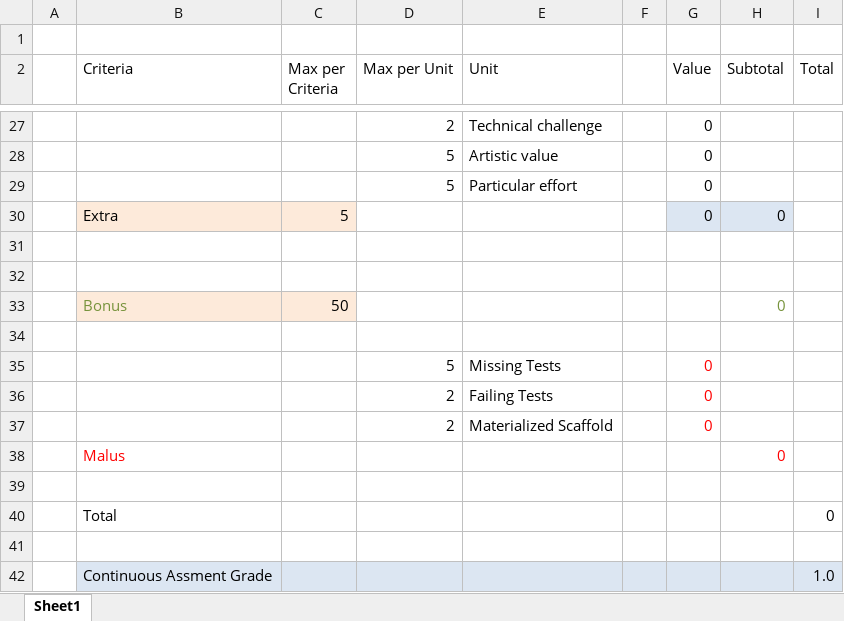
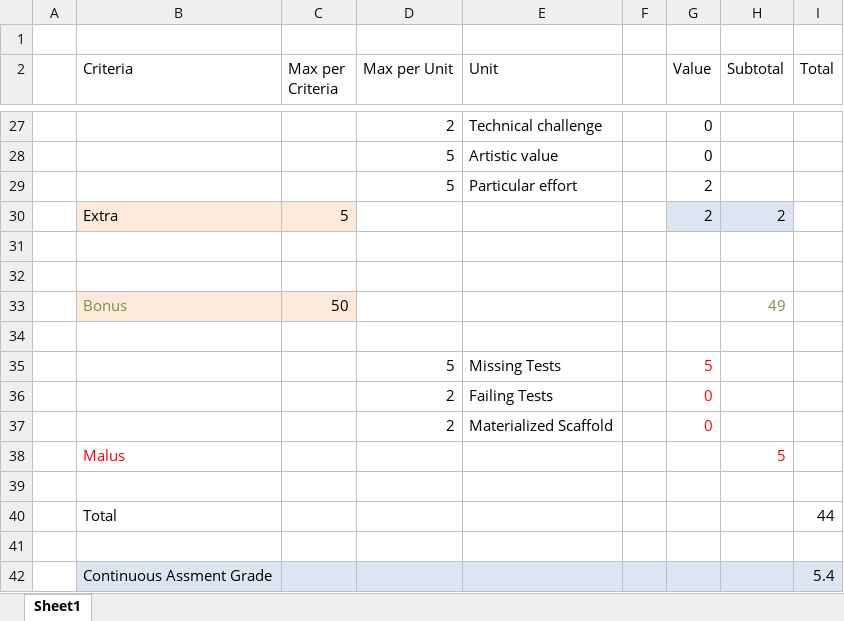
Before and after one commit to WebEngineering-FHNW/fs19-de-graded-exercise-severin0038, an Excel workbook: GradedExercise.xlsx, sheet Sheet1, drawn as a sheet; only a part is shown, gaps mark what is left out; values as stored, in another font and other column widths than the file's, no borders; the diff covers the shown part only; the diff names each change by its address in the sheet, - before the commit and + after, or states it on an @@ line.

```diff
--- a/GradedExercise.xlsx (sheet Sheet1)
+++ b/GradedExercise.xlsx (sheet Sheet1)
-G29:G30 (Value): 0
+G29:G30 (Value): 2
-H30 (Subtotal): 0
+H30 (Subtotal): 2
-H33 (Subtotal): 0
+H33 (Subtotal): 49
-G35 (Value): 0
+G35 (Value): 5
-H38 (Subtotal): 0
+H38 (Subtotal): 5
-I40 (Total): 0
+I40 (Total): 44
-I42 (Total): 1.0
+I42 (Total): 5.4
```
Also changed, not shown: 19 edited cells elsewhere in this sheet, 1 other file.
